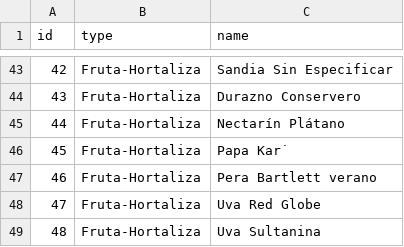
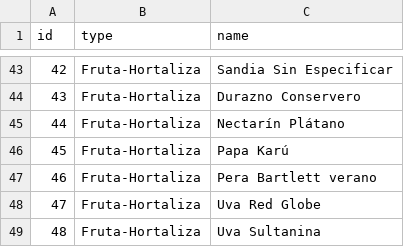
Before and after one commit to minskapp/Taller2-PAD, a CSV file: product.csv, drawn as a sheet; only a part is shown, gaps mark what is left out; the diff covers the shown part only.

```diff
--- a/product.csv
+++ b/product.csv
@@ -45,3 +45,3 @@ id,type,name
 44,Fruta-Hortaliza,Nectarín Plátano
-45,Fruta-Hortaliza,Papa Kar˙
+45,Fruta-Hortaliza,Papa Karú
 46,Fruta-Hortaliza,Pera Bartlett verano
```
Also changed, not shown: 15 edited cells elsewhere in this file, 1 other file.
